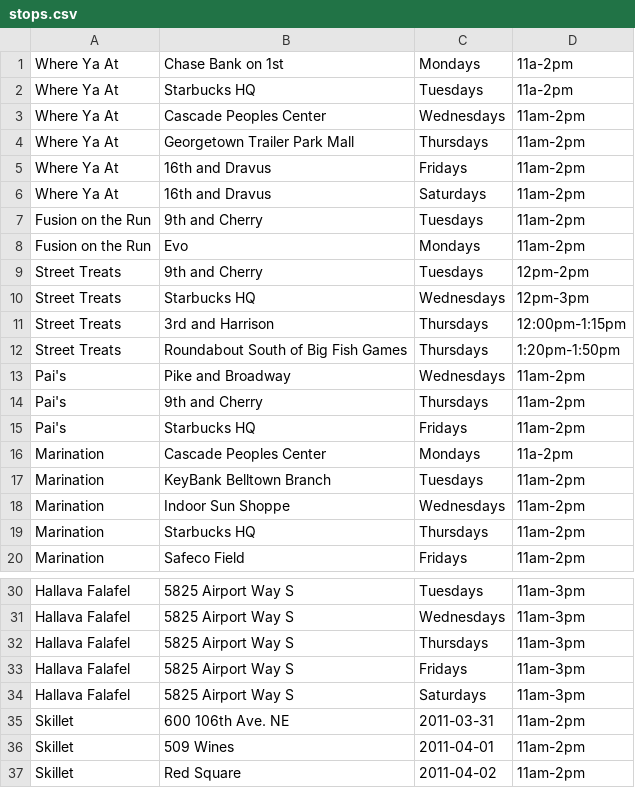
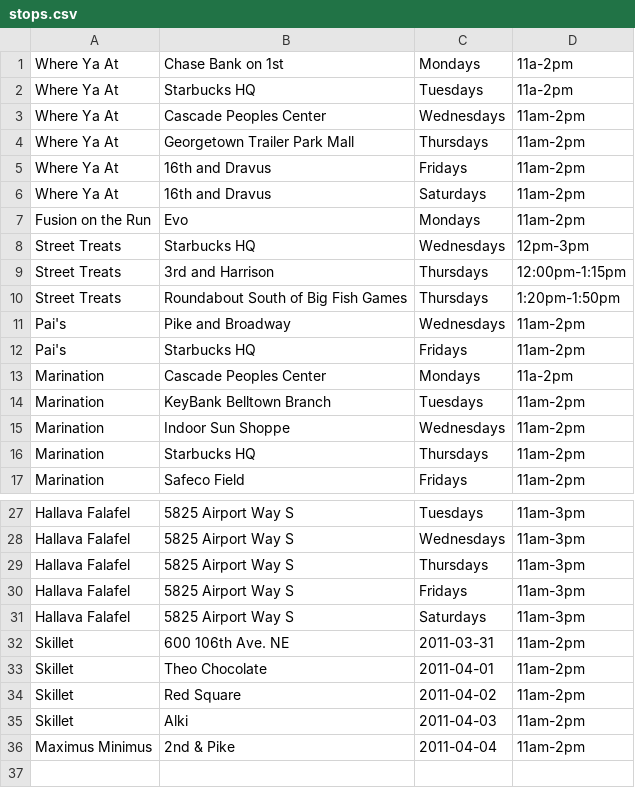
Before and after one commit to jmartenstein/streetfood, a CSV file: data/stops.csv, drawn as a sheet; only a part is shown, gaps mark what is left out.

```diff
--- a/data/stops.csv
+++ b/data/stops.csv
@@ -6,5 +6,3 @@ Where Ya At,16th and Dravus,Fridays,11am-2pm
 Where Ya At,16th and Dravus,Saturdays,11am-2pm
-Fusion on the Run,9th and Cherry,Tuesdays,11am-2pm
 Fusion on the Run,Evo,Mondays,11am-2pm
-Street Treats,9th and Cherry,Tuesdays,12pm-2pm
 Street Treats,Starbucks HQ,Wednesdays,12pm-3pm
@@ -13,3 +11,2 @@ Street Treats,Roundabout South of Big Fish Games,Thursdays,1:20pm-1:50pm
 Pai's,Pike and Broadway,Wednesdays,11am-2pm
-Pai's,9th and Cherry,Thursdays,11am-2pm
 Pai's,Starbucks HQ,Fridays,11am-2pm
@@ -35,3 +32,5 @@ Hallava Falafel,5825 Airport Way S,Saturdays,11am-3pm
 Skillet,600 106th Ave. NE,2011-03-31,11am-2pm
-Skillet,509 Wines,2011-04-01,11am-2pm
+Skillet,Theo Chocolate,2011-04-01,11am-2pm
 Skillet,Red Square,2011-04-02,11am-2pm
+Skillet,Alki,2011-04-03,11am-2pm
+Maximus Minimus,2nd & Pike,2011-04-04,11am-2pm
```
Also changed, not shown: data/locations.csv, data/trucks.csv, 1 other file.
